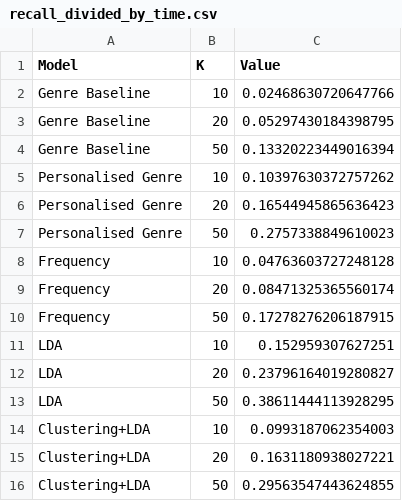
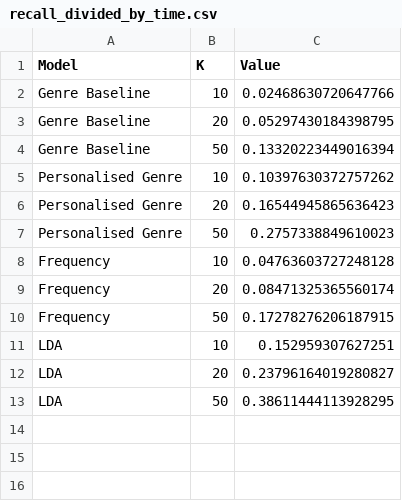
Before and after one commit to lrusnac/micro-profiling, a CSV file: 01-data-exploration/js_charts/data/recall_divided_by_time.csv, drawn as a sheet; the diff names each change by its address in the sheet, - before the commit and + after, or states it on an @@ line.

```diff
--- a/01-data-exploration/js_charts/data/recall_divided_by_time.csv
+++ b/01-data-exploration/js_charts/data/recall_divided_by_time.csv
-row 14: Clustering+LDA | 10 | 0.0993187062354003
-row 15: Clustering+LDA | 20 | 0.1631180938027221
-row 16: Clustering+LDA | 50 | 0.29563547443624855
```
Also changed, not shown: 01-data-exploration/js_charts/data/precision.csv, 01-data-exploration/js_charts/data/recall.csv, 7 other files.
